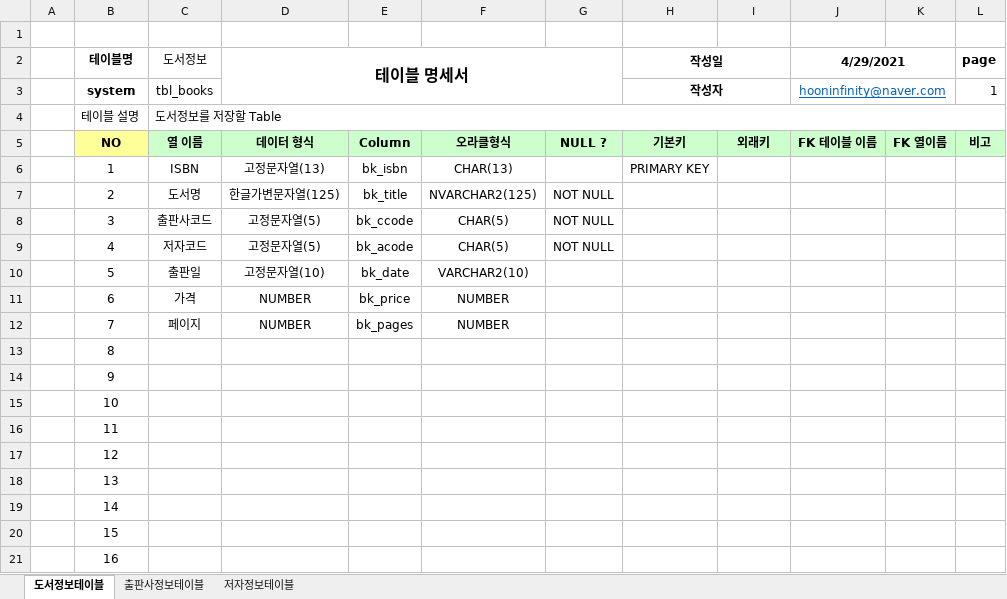
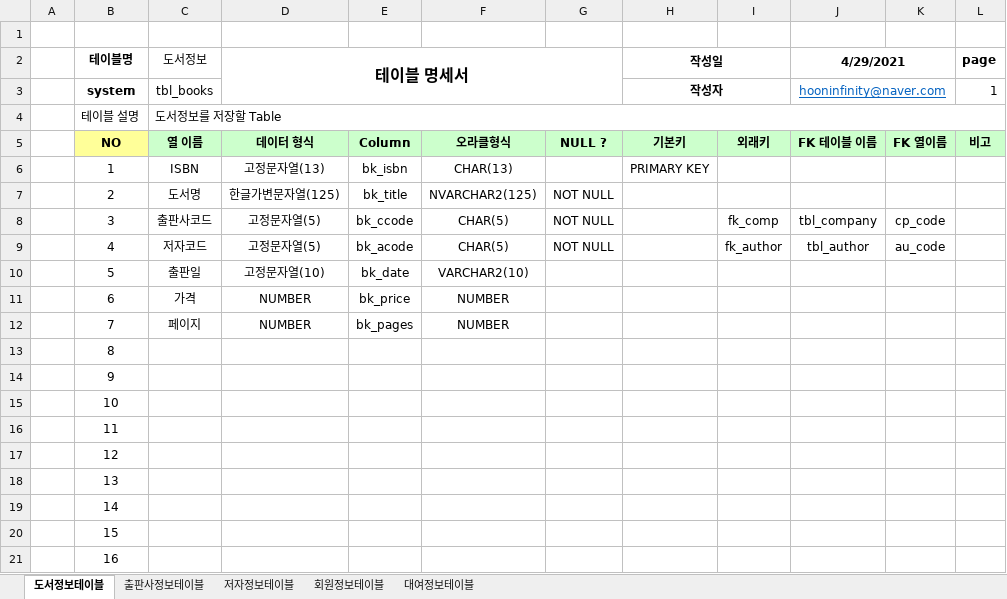
Before and after one commit to hooninfinity/Biz_403_2021_04_DBMS, an Excel workbook: 도서대여 프로젝트/도서정보-테이블명세.xlsx, sheet 도서정보테이블, drawn as a sheet; values as stored, in another font and other column widths than the file's, no borders; the diff names each change by its address in the sheet, - before the commit and + after, or states it on an @@ line.

```diff
--- a/도서대여 프로젝트/도서정보-테이블명세.xlsx (sheet 도서정보테이블)
+++ b/도서대여 프로젝트/도서정보-테이블명세.xlsx (sheet 도서정보테이블)
+sheet tab: 회원정보테이블
+sheet tab: 대여정보테이블
-I8: (empty)
+I8: fk_comp
-J8 (4/29/2021): (empty)
+J8 (4/29/2021): tbl_company
-K8: (empty)
+K8: cp_code
-I9: (empty)
+I9: fk_author
-J9 (4/29/2021): (empty)
+J9 (4/29/2021): tbl_author
-K9: (empty)
+K9: au_code
```
Also changed, not shown: 3 other files.
